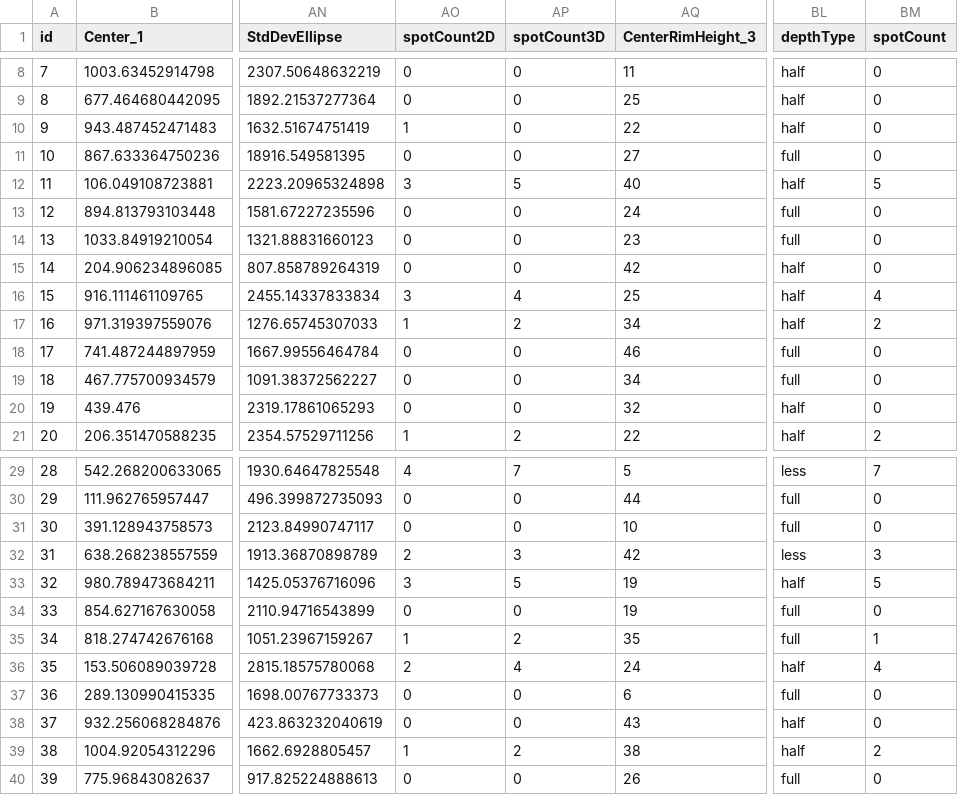
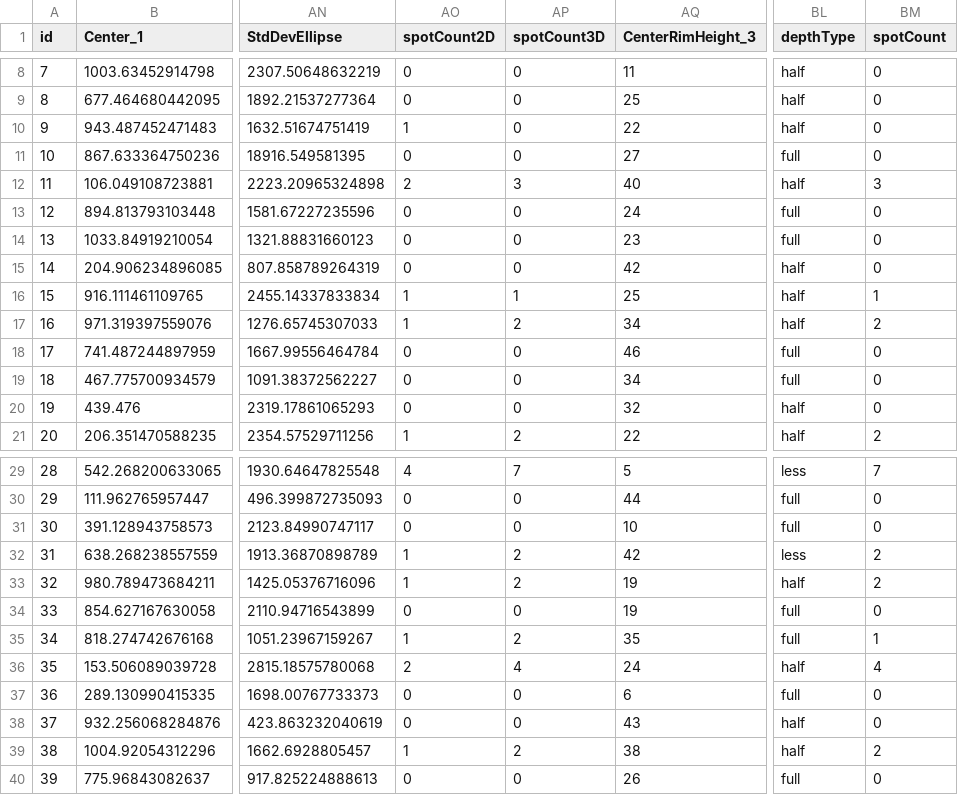
Before and after one commit to mbarbie1/ellipsoids-analysis-paper, a CSV file: v1.1/output/default/tables/msrSpheroids.csv, drawn as a sheet; only a part is shown, gaps mark what is left out; the diff names each change by its address in the sheet, - before the commit and + after, or states it on an @@ line.

```diff
--- a/v1.1/output/default/tables/msrSpheroids.csv
+++ b/v1.1/output/default/tables/msrSpheroids.csv
-AO12 (spotCount2D): 3
+AO12 (spotCount2D): 2
-AP12 (spotCount3D): 5
+AP12 (spotCount3D): 3
-BM12 (spotCount): 5
+BM12 (spotCount): 3
-AO16 (spotCount2D): 3
+AO16 (spotCount2D): 1
-AP16 (spotCount3D): 4
+AP16 (spotCount3D): 1
-BM16 (spotCount): 4
+BM16 (spotCount): 1
-AO32 (spotCount2D): 2
+AO32 (spotCount2D): 1
-AP32 (spotCount3D): 3
+AP32 (spotCount3D): 2
-BM32 (spotCount): 3
+BM32 (spotCount): 2
-AO33 (spotCount2D): 3
+AO33 (spotCount2D): 1
-AP33 (spotCount3D): 5
+AP33 (spotCount3D): 2
-BM33 (spotCount): 5
+BM33 (spotCount): 2
```
Also changed, not shown: v1.1/output/default/tables/msrSpots.csv, v1.1/output/default/tables/summary.csv, 20 other files.
